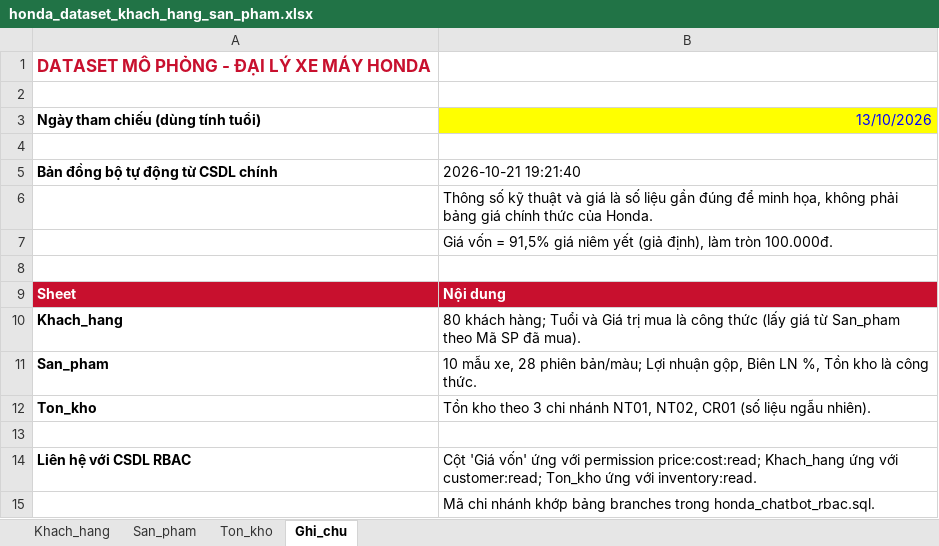
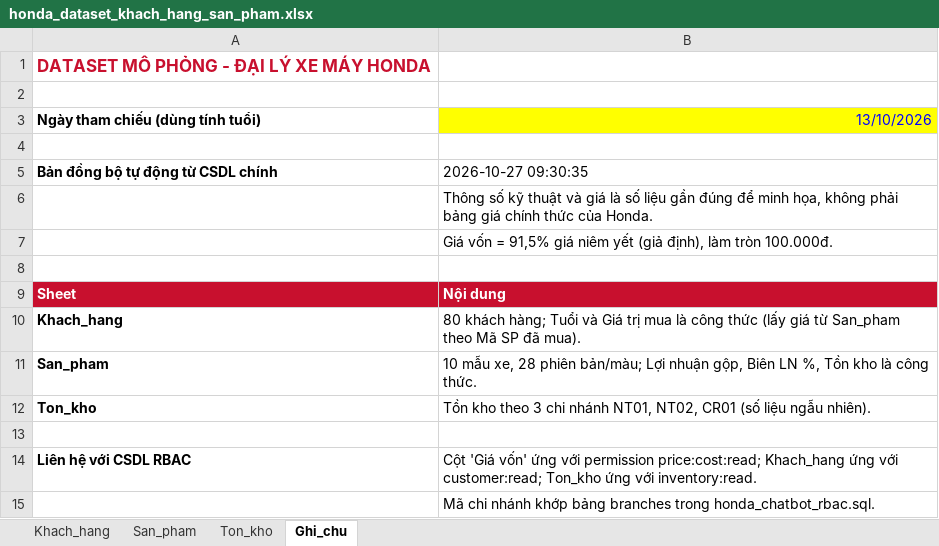
Before and after one commit to xuanvu10092004-ai/AI-Chatbot-Doanh-Nghi-p, an Excel workbook: data/source/honda_dataset_khach_hang_san_pham.xlsx, sheet Ghi_chu, drawn as a sheet; values as stored, in another font and other column widths than the file's, no borders; the diff names each change by its address in the sheet, - before the commit and + after, or states it on an @@ line.

```diff
--- a/data/source/honda_dataset_khach_hang_san_pham.xlsx (sheet Ghi_chu)
+++ b/data/source/honda_dataset_khach_hang_san_pham.xlsx (sheet Ghi_chu)
-B5 (13/10/2026): 2026-10-21 19:21:40
+B5 (13/10/2026): 2026-10-27 09:30:35
```
Also changed, not shown: sheet Khach_hang.
